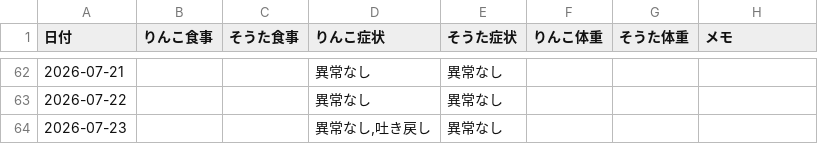
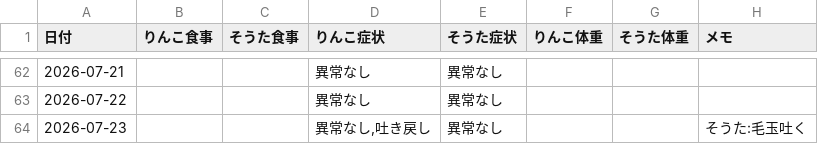
Before and after one commit to zeph94zeph/health-weather-cats, a CSV file: 猫の健康記録.csv, drawn as a sheet; only a part is shown, gaps mark what is left out.

Commit message:
🐱 2026-07-23 そうた　毛玉吐く

```diff
--- a/猫の健康記録.csv
+++ b/猫の健康記録.csv
@@ -63,2 +63,2 @@
 2026-07-22,,,異常なし,異常なし,,,
-2026-07-23,,,"異常なし,吐き戻し",異常なし,,,
+2026-07-23,,,"異常なし,吐き戻し",異常なし,,,そうた:毛玉吐く
```
